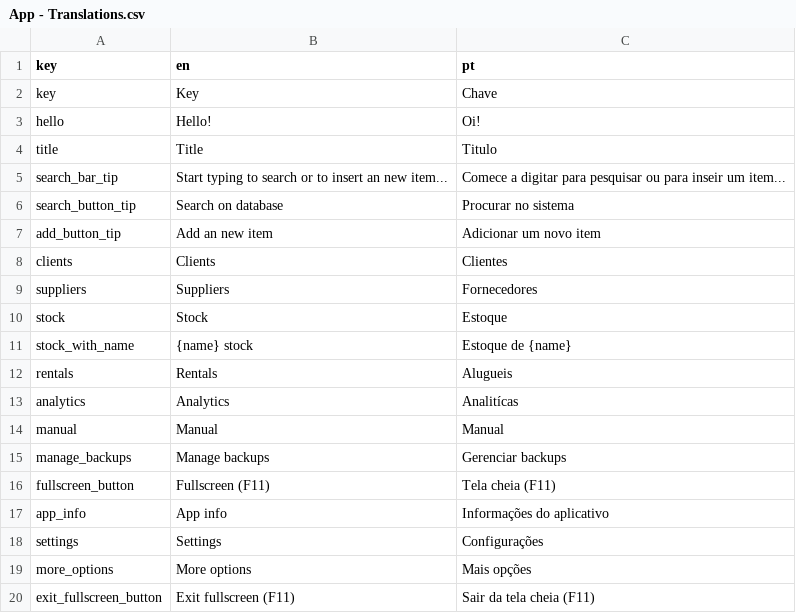
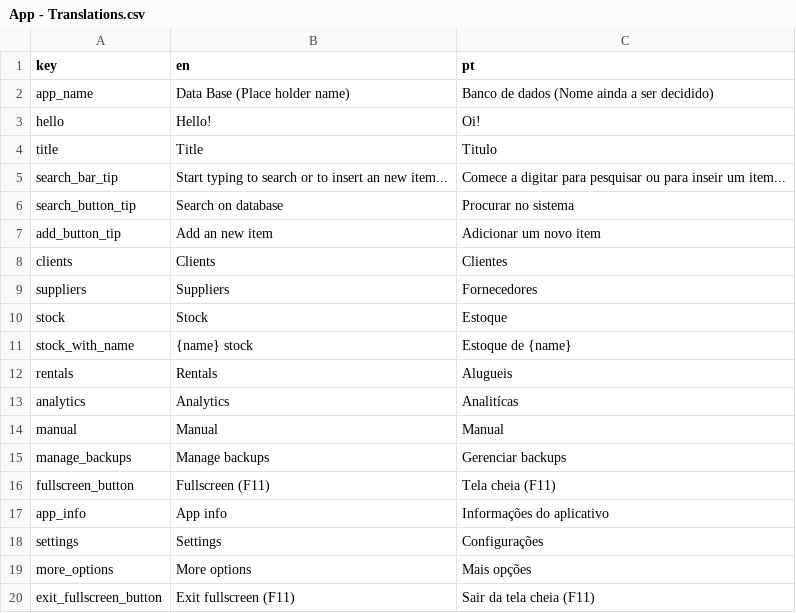
Before and after one commit to IsaqueS/Sistema-de-vestidos, a CSV file: Translations/App - Translations.csv, drawn as a sheet.

```diff
--- a/Translations/App - Translations.csv
+++ b/Translations/App - Translations.csv
@@ -1,3 +1,3 @@
 key,en,pt
-key,Key,Chave
+app_name,Data Base (Place holder name),Banco de dados (Nome ainda a ser decidido)
 hello,Hello!,Oi!
```
Also changed, not shown: 6 other files.
